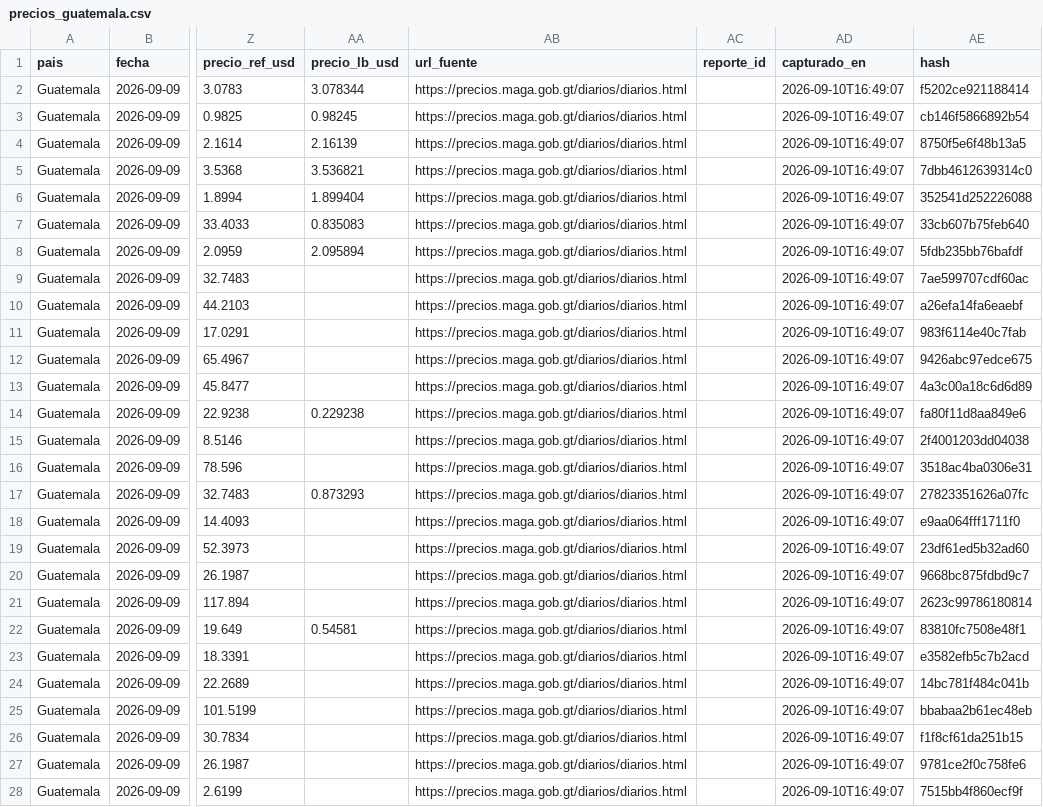
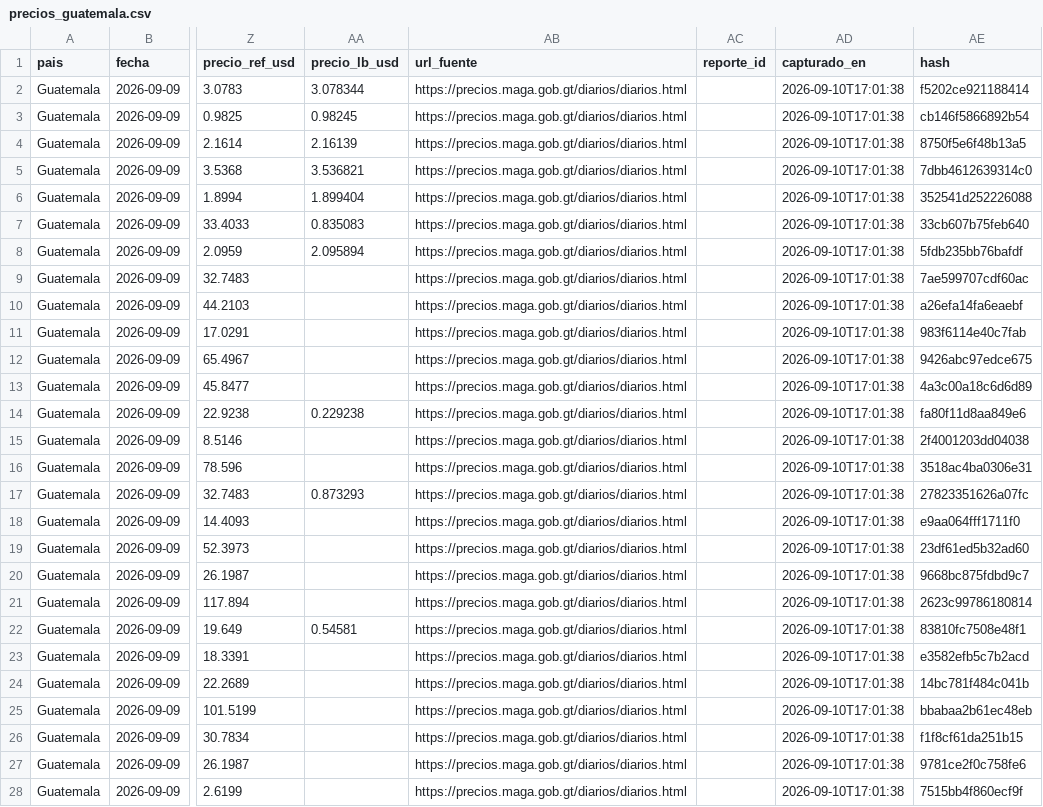
Before and after one commit to fjespana2/preciosca, a CSV file: data/export/precios_guatemala.csv, drawn as a sheet; only a part is shown, gaps mark what is left out; the diff covers the shown part only; the diff names each change by its address in the sheet, - before the commit and + after, or states it on an @@ line.

```diff
--- a/data/export/precios_guatemala.csv
+++ b/data/export/precios_guatemala.csv
-AD2:AD28 (capturado_en): 2026-09-10T16:49:07
+AD2:AD28 (capturado_en): 2026-09-10T17:01:38
```
Also changed, not shown: 92 edited cells elsewhere in this file, data/export/precios_ca3.csv, data/export/precios_honduras.csv, 4 other files.
